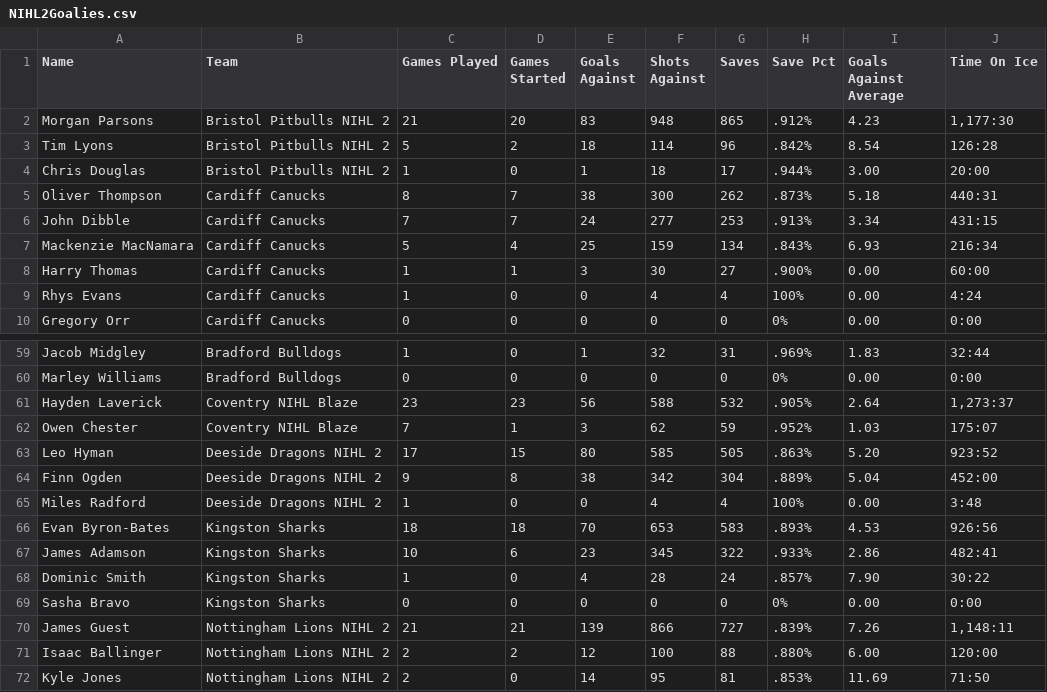
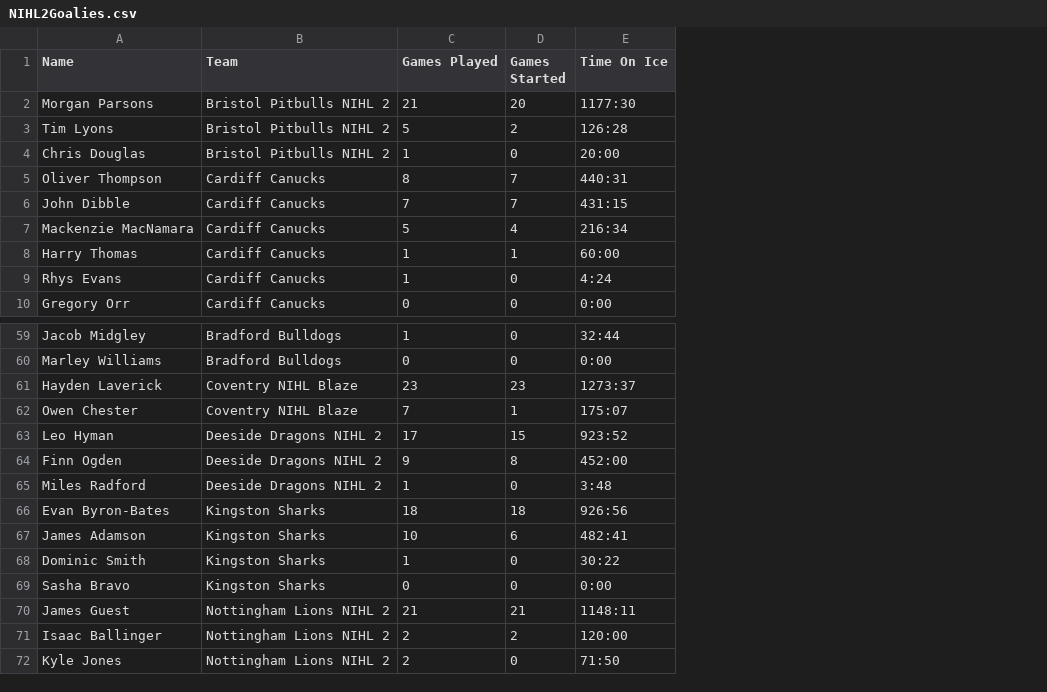
Before and after one commit to DominicLees/dominiclees.github.io, a CSV file: posts/requiresData/NIHL2Goalies.csv, drawn as a sheet; only a part is shown, gaps mark what is left out; removed rows and columns are numbered as before the commit, all else as after; the diff names each change by its address in the sheet, - before the commit and + after, or states it on an @@ line.

Commit message:
Added additional csv data

```diff
--- a/posts/requiresData/NIHL2Goalies.csv
+++ b/posts/requiresData/NIHL2Goalies.csv
-column E (Goals Against), rows 2-10: 83 | 18 | 1 | 38 | 24 | 25 | 3 | 0 | 0; rows 59-72: 1 | 0 | 56 | 3 | 80 | 38 | 0 | 70 | 23 | 4 | 0 | 139 | 12 | 14
-column F (Shots Against), rows 2-10: 948 | 114 | 18 | 300 | 277 | 159 | 30 | 4 | 0; rows 59-72: 32 | 0 | 588 | 62 | 585 | 342 | 4 | 653 | 345 | 28 | 0 | 866 | 100 | 95
-column G (Saves), rows 2-10: 865 | 96 | 17 | 262 | 253 | 134 | 27 | 4 | 0; rows 59-72: 31 | 0 | 532 | 59 | 505 | 304 | 4 | 583 | 322 | 24 | 0 | 727 | 88 | 81
-column H (Save Pct), rows 2-10: .912% | .842% | .944% | .873% | .913% | .843% | .900% | 100% | 0%; rows 59-72: .969% | 0% | .905% | .952% | .863% | .889% | 100% | .893% | .933% | .857% | 0% | .839% | .880% | .853%
-column I (Goals Against Average), rows 2-10: 4.23 | 8.54 | 3.00 | 5.18 | 3.34 | 6.93 | 0.00 | 0.00 | 0.00; rows 59-72: 1.83 | 0.00 | 2.64 | 1.03 | 5.20 | 5.04 | 0.00 | 4.53 | 2.86 | 7.90 | 0.00 | 7.26 | 6.00 | 11.69
-E2 (Time On Ice): 1,177:30
+E2 (Time On Ice): 1177:30
-E61 (Time On Ice): 1,273:37
+E61 (Time On Ice): 1273:37
-E70 (Time On Ice): 1,148:11
+E70 (Time On Ice): 1148:11
```
Also changed, not shown: 2 other files.
